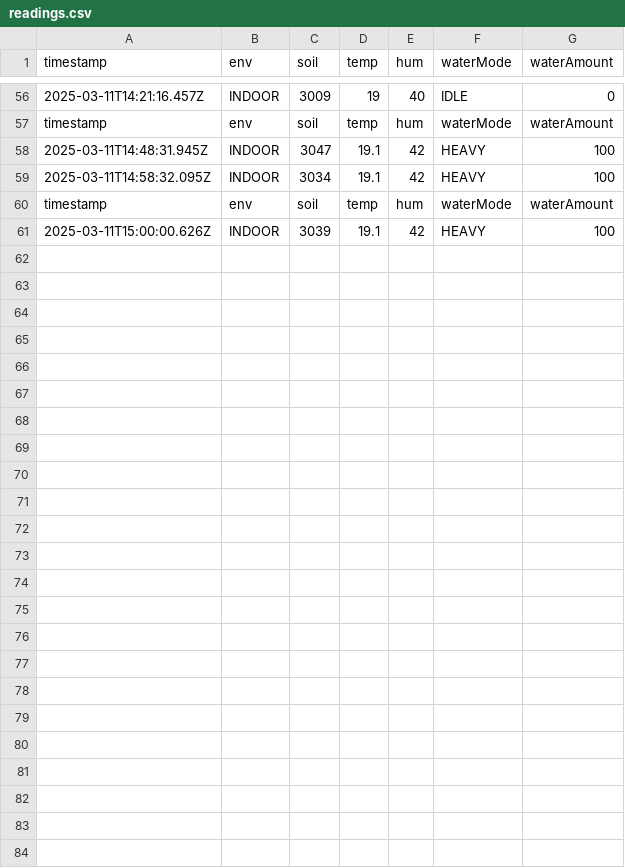
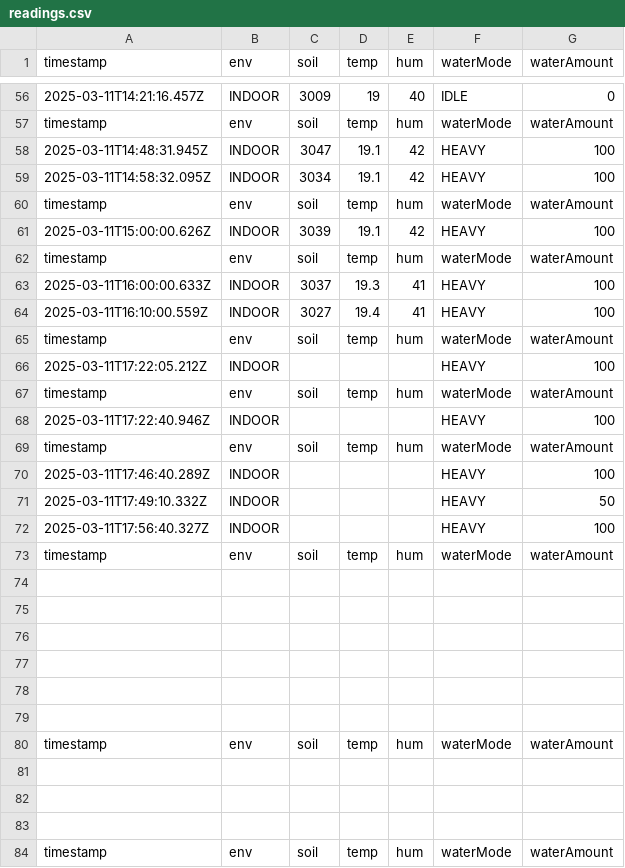
Before and after one commit to ppetruso8/smart_irrigation_system, a CSV file: readings.csv, drawn as a sheet; only a part is shown, gaps mark what is left out.

```diff
--- a/readings.csv
+++ b/readings.csv
@@ -61 +61,24 @@ timestamp,env,soil,temp,hum,waterMode,waterAmount
 2025-03-11T15:00:00.626Z,INDOOR,3039,19.1,42,HEAVY,100
+timestamp,env,soil,temp,hum,waterMode,waterAmount
+2025-03-11T16:00:00.633Z,INDOOR,3037,19.3,41,HEAVY,100
+2025-03-11T16:10:00.559Z,INDOOR,3027,19.4,41,HEAVY,100
+timestamp,env,soil,temp,hum,waterMode,waterAmount
+2025-03-11T17:22:05.212Z,INDOOR,,,,HEAVY,100
+timestamp,env,soil,temp,hum,waterMode,waterAmount
+2025-03-11T17:22:40.946Z,INDOOR,,,,HEAVY,100
+timestamp,env,soil,temp,hum,waterMode,waterAmount
+2025-03-11T17:46:40.289Z,INDOOR,,,,HEAVY,100
+2025-03-11T17:49:10.332Z,INDOOR,,,,HEAVY,50
+2025-03-11T17:56:40.327Z,INDOOR,,,,HEAVY,100
+timestamp,env,soil,temp,hum,waterMode,waterAmount
+,,,,,,
+,,,,,,
+,,,,,,
+,,,,,,
+,,,,,,
+,,,,,,
+timestamp,env,soil,temp,hum,waterMode,waterAmount
+,,,,,,
+,,,,,,
+,,,,,,
+timestamp,env,soil,temp,hum,waterMode,waterAmount
```
Also changed, not shown: 4 other files.
